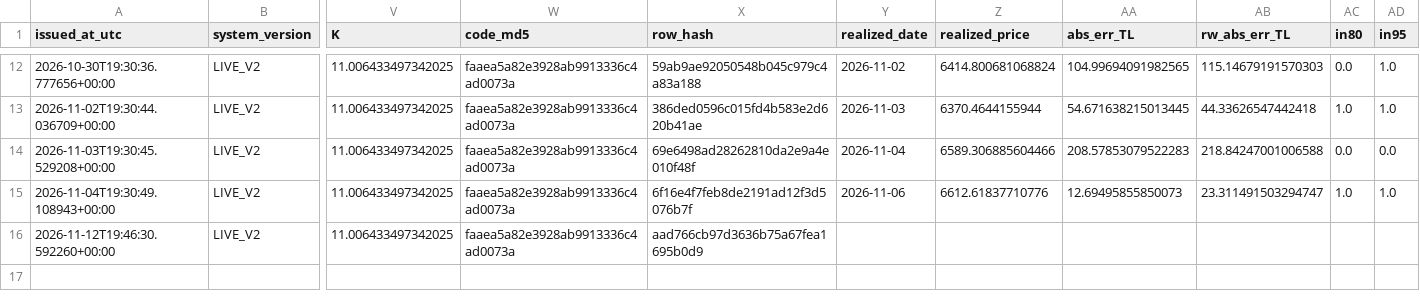
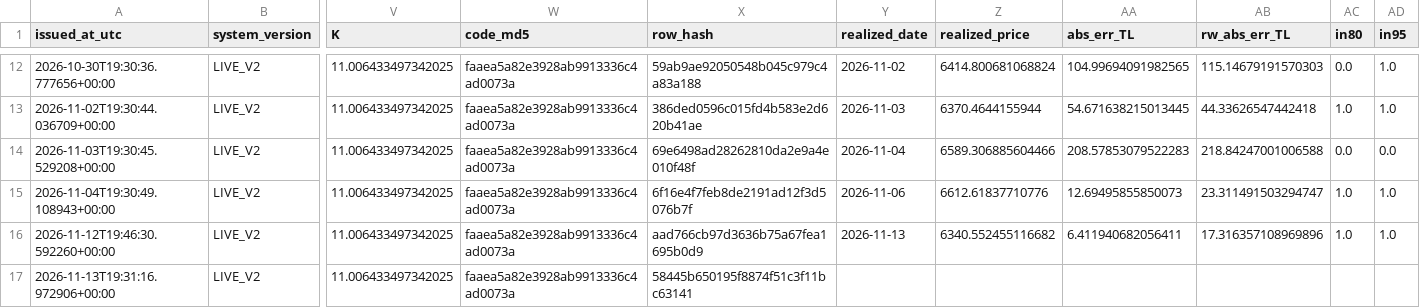
Before and after one commit to 03betulpehlivan/turkey-gold-price-forecast, a CSV file: research/live/forecast_v2_log.csv, drawn as a sheet; only a part is shown, gaps mark what is left out; rows hold the shown columns only; the diff names each change by its address in the sheet, - before the commit and + after, or states it on an @@ line.

Commit message:
Canli tahmin V2 2026-11-13: yeni tahmin kaydedildi

```diff
--- a/research/live/forecast_v2_log.csv
+++ b/research/live/forecast_v2_log.csv
-Y16 (realized_date): (empty)
+Y16 (realized_date): 2026-11-13
-Z16 (realized_price): (empty)
+Z16 (realized_price): 6340.552455116682
-AA16 (abs_err_TL): (empty)
+AA16 (abs_err_TL): 6.411940682056411
-AB16 (rw_abs_err_TL): (empty)
+AB16 (rw_abs_err_TL): 17.316357108969896
-AC16 (in80): (empty)
+AC16 (in80): 1.0
-AD16 (in95): (empty)
+AD16 (in95): 1.0
+row 17: 2026-11-13T19:31:16.972906+00:00 | LIVE_V2 | 11.006433497342025 | faaea5a82e3928ab9913336c4ad0073a | 58445b650195f8874f51c3f11bc63141
```
